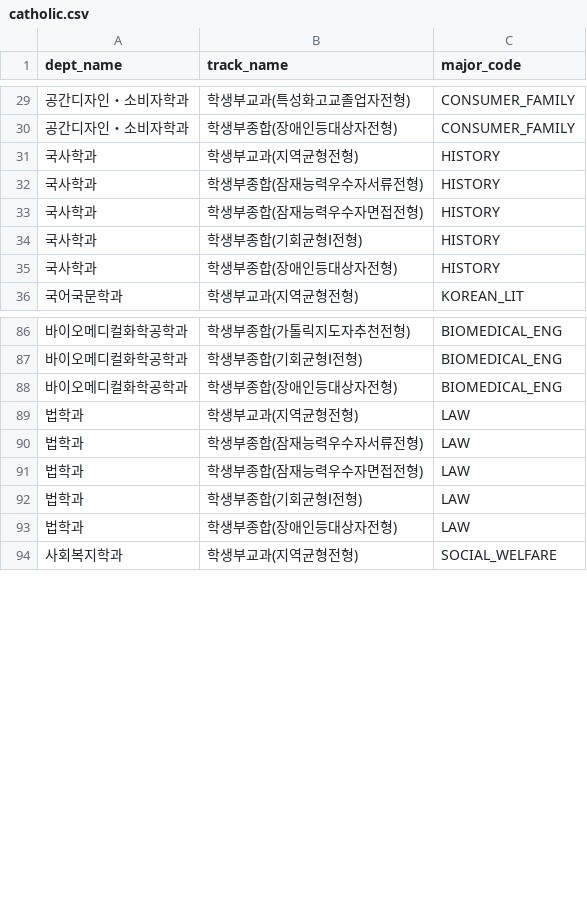
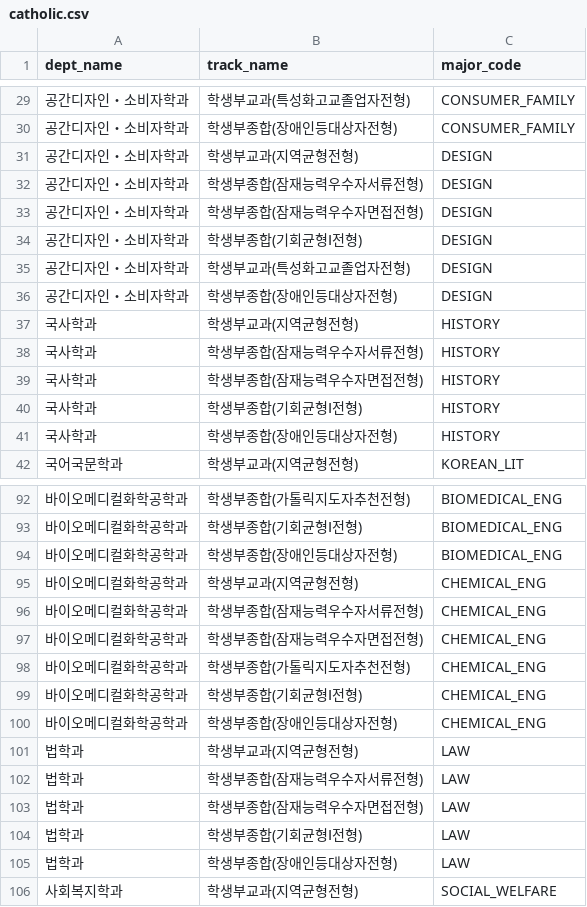
Before and after one commit to 4line-thon-team8/Backend, a CSV file: src/main/resources/seed-data/unit-majors-v8/catholic.csv, drawn as a sheet; only a part is shown, gaps mark what is left out; the diff names each change by its address in the sheet, - before the commit and + after, or states it on an @@ line.

Commit message:
fix: 학과 매핑 2차 점검 반영 (#18)
1차 점검에서 놓친 누락·오매핑을 바로잡는다.
- 홍익대 기계ㆍ시스템디자인공학과에 기계공학, 건국대 항공우주·모빌리티공학과에 항공우주공학 추가
- 광운대 전자통신공학과, 세종대 지능형드론융합전공·조리서비스경영학과, 용인대 식품조리학과,
  가톨릭대 바이오메디컬화학공학과·공간디자인소비자학과, 한신대 중국어문화콘텐츠학,
  평택대 국제무역행정학과·도시계획부동산학과, 중앙대 도시계획부동산학과,
  동국·강원대 의생명공학과, 숙명여대 소비자경제학과에 이름이 가리키는 보조 코드 추가
- 제주대 해양산업경찰학과는 해양경찰시스템학과와 같게 행정학으로, 경희대 조리&푸드디자인학과는
  같은 대학 조리산업학과와 같게 식품영양·관광으로 변경
- SeedUnitMajorMapTest 기대 개수를 19,711행으로 갱신하고 바로잡은 매핑 확인 테스트 추가

```diff
--- a/src/main/resources/seed-data/unit-majors-v8/catholic.csv
+++ b/src/main/resources/seed-data/unit-majors-v8/catholic.csv
+row 31: 공간디자인・소비자학과 | 학생부교과(지역균형전형) | DESIGN
+row 32: 공간디자인・소비자학과 | 학생부종합(잠재능력우수자서류전형) | DESIGN
+row 33: 공간디자인・소비자학과 | 학생부종합(잠재능력우수자면접전형) | DESIGN
+row 34: 공간디자인・소비자학과 | 학생부종합(기회균형Ⅰ전형) | DESIGN
+row 35: 공간디자인・소비자학과 | 학생부교과(특성화고교졸업자전형) | DESIGN
+row 36: 공간디자인・소비자학과 | 학생부종합(장애인등대상자전형) | DESIGN
+row 95: 바이오메디컬화학공학과 | 학생부교과(지역균형전형) | CHEMICAL_ENG
+row 96: 바이오메디컬화학공학과 | 학생부종합(잠재능력우수자서류전형) | CHEMICAL_ENG
+row 97: 바이오메디컬화학공학과 | 학생부종합(잠재능력우수자면접전형) | CHEMICAL_ENG
+row 98: 바이오메디컬화학공학과 | 학생부종합(가톨릭지도자추천전형) | CHEMICAL_ENG
+row 99: 바이오메디컬화학공학과 | 학생부종합(기회균형Ⅰ전형) | CHEMICAL_ENG
+row 100: 바이오메디컬화학공학과 | 학생부종합(장애인등대상자전형) | CHEMICAL_ENG
```
Also changed, not shown: src/main/resources/seed-data/unit-majors-v8/hongik.csv, src/main/resources/seed-data/unit-majors-v8/kw.csv, 12 other files.
